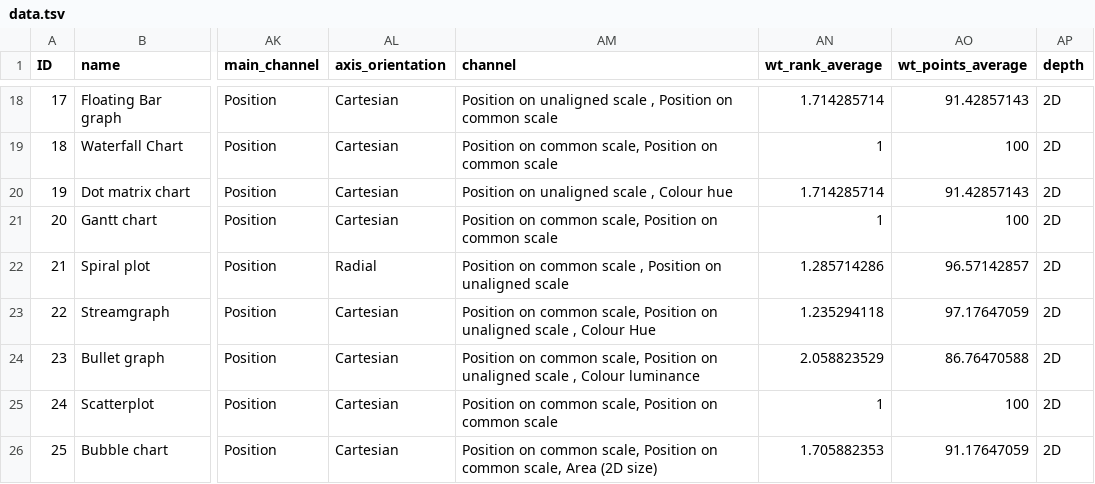
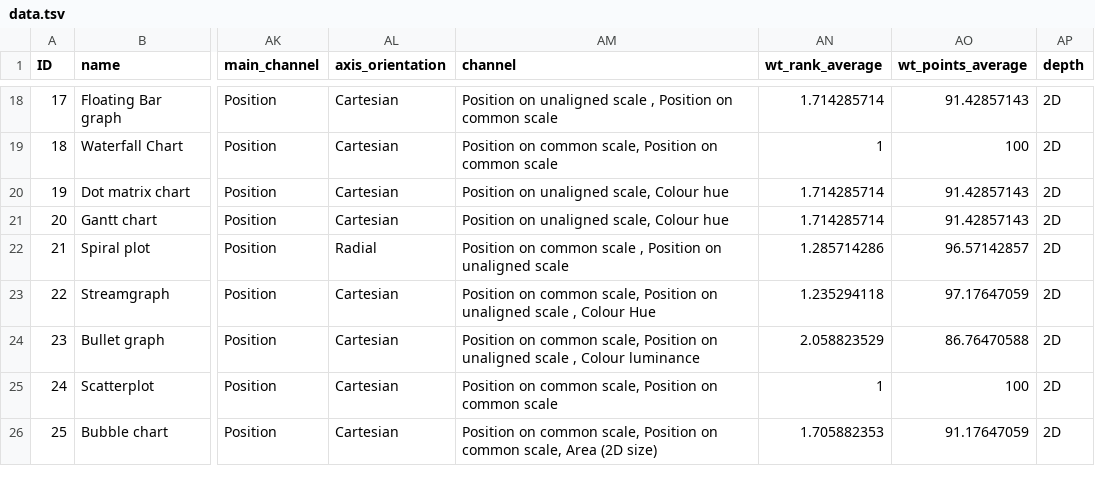
Before and after one commit to larsvers/tree-of-charts, a TSV file: data/data.tsv, drawn as a sheet; only a part is shown, gaps mark what is left out; the diff names each change by its address in the sheet, - before the commit and + after, or states it on an @@ line.

Commit message:
Updated data (tsv)

```diff
--- a/data/data.tsv
+++ b/data/data.tsv
-AM20 (channel): Position on unaligned scale , Colour hue
+AM20 (channel): Position on unaligned scale, Colour hue
-AM21 (channel): Position on common scale, Position on common scale
+AM21 (channel): Position on unaligned scale, Colour hue
-AN21 (wt_rank_average): 1
+AN21 (wt_rank_average): 1.714285714
-AO21 (wt_points_average): 100
+AO21 (wt_points_average): 91.42857143
```
